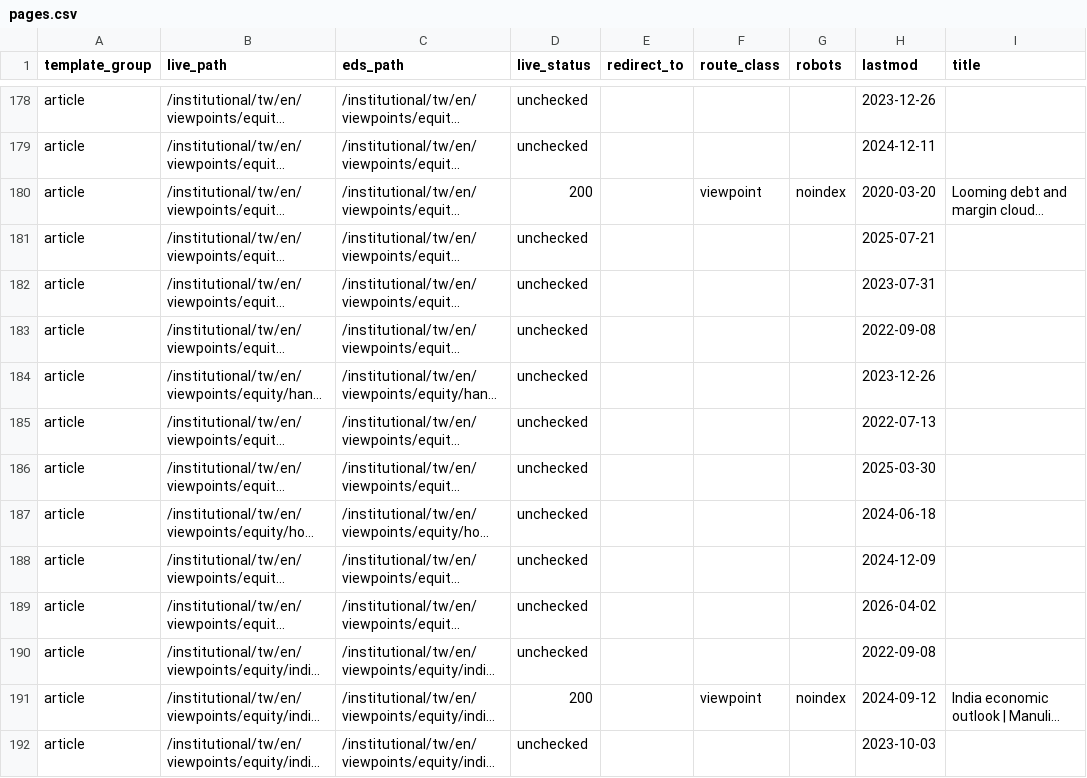
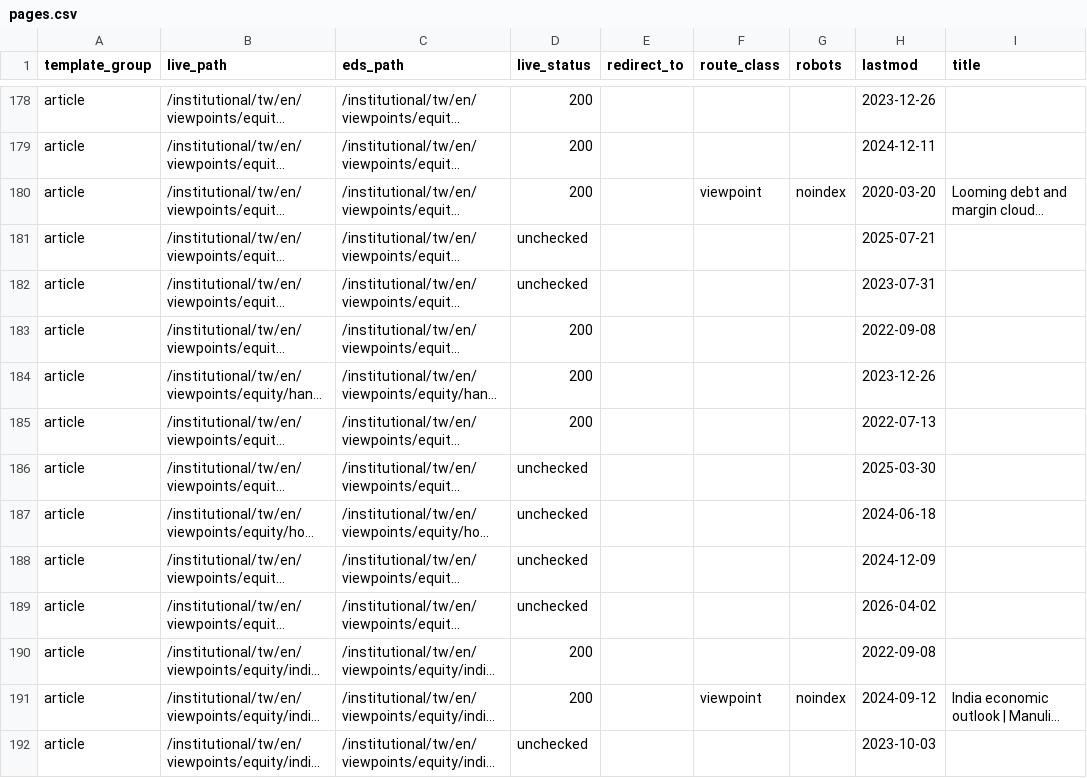
Before and after one commit to cloudadoption/manulifeim, a CSV file: tools/migration-scope/pages.csv, drawn as a sheet; only a part is shown, gaps mark what is left out; long unchanged cells end in …; the diff covers the shown part only; the diff names each change by its address in the sheet, - before the commit and + after, or states it on an @@ line.

Commit message:
chore(scope): 54 more live statuses, /authors is 404

```diff
--- a/tools/migration-scope/pages.csv
+++ b/tools/migration-scope/pages.csv
-D178:D179 (live_status): unchecked
+D178:D179 (live_status): 200
-D183:D185 (live_status): unchecked
+D183:D185 (live_status): 200
-D190 (live_status): unchecked
+D190 (live_status): 200
```
Also changed, not shown: 49 edited cells elsewhere in this file.
